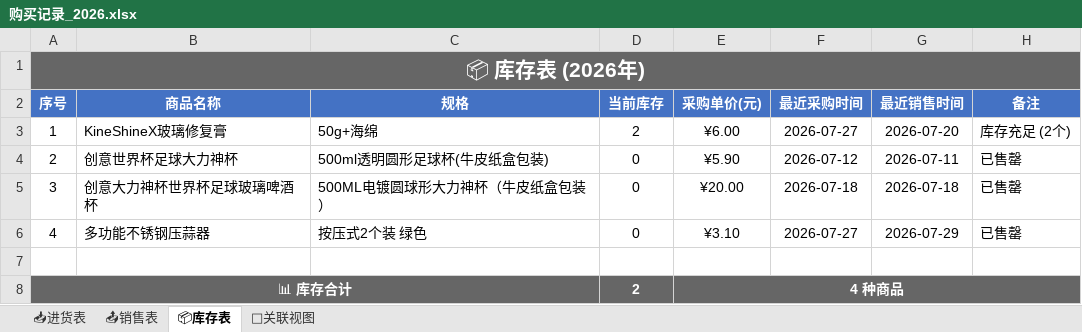
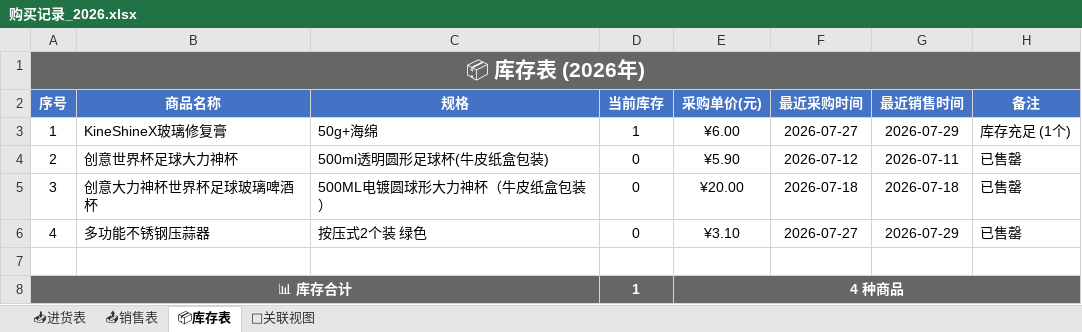
Before and after one commit to xiaoba1/amazon_record, an Excel workbook: 购买记录/归档表格/购买记录_2026.xlsx, sheet 📦库存表, drawn as a sheet; values as stored, in another font and other column widths than the file's, no borders; the diff names each change by its address in the sheet, - before the commit and + after, or states it on an @@ line.

```diff
--- a/购买记录/归档表格/购买记录_2026.xlsx (sheet 📦库存表)
+++ b/购买记录/归档表格/购买记录_2026.xlsx (sheet 📦库存表)
-D3 (当前库存): 2
+D3 (当前库存): 1
-G3 (最近销售时间): 2026-07-20
+G3 (最近销售时间): 2026-07-29
-H3 (备注): 库存充足 (2个)
+H3 (备注): 库存充足 (1个)
-D8 (当前库存): 2
+D8 (当前库存): 1
```
Also changed, not shown: sheet 🔗关联视图, sheet 📤销售表, 1 other file.
